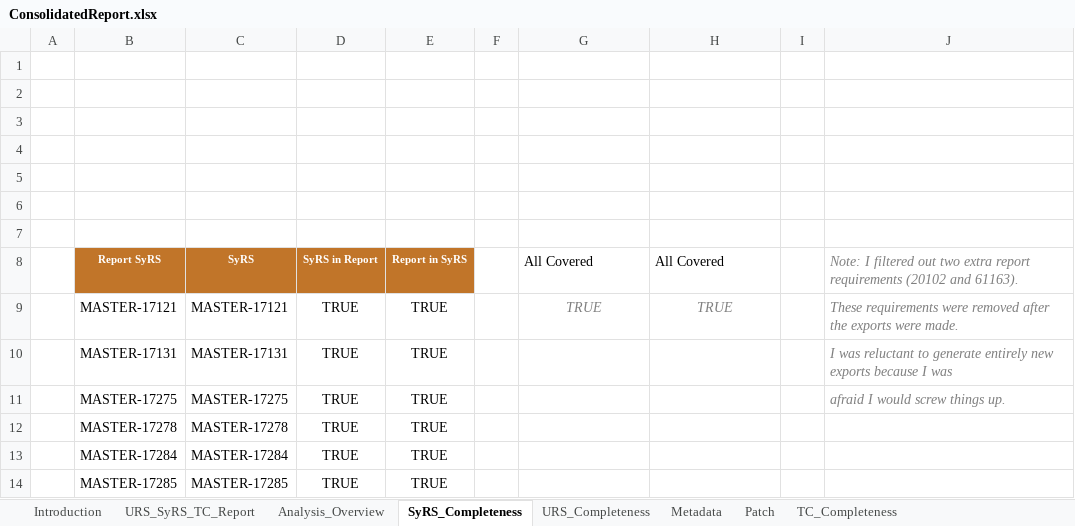
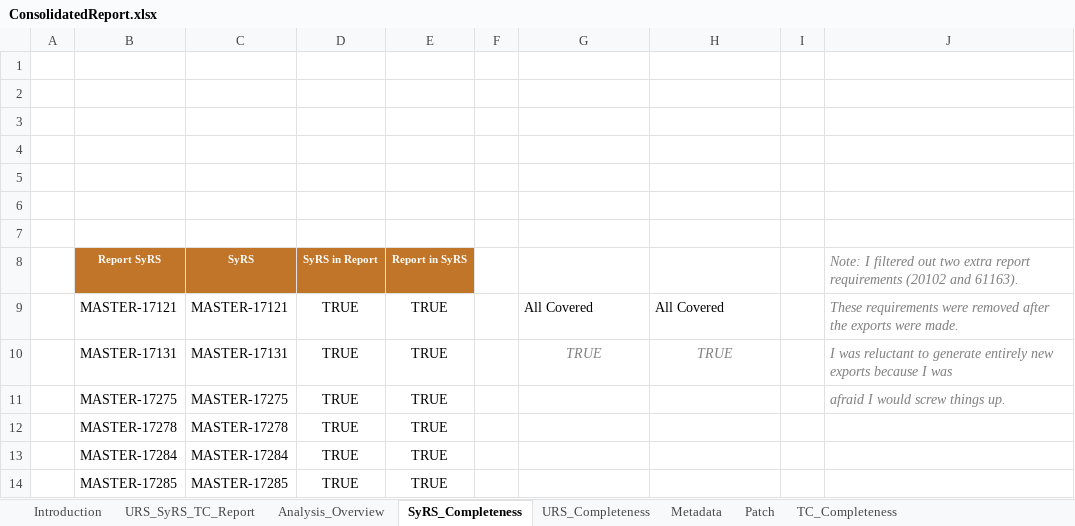
Before and after one commit to ziggle/SQLinNotepadPP, an Excel workbook: ConsolidatedReport/ConsolidatedReport.xlsx, sheet SyRS_Completeness, drawn as a sheet; only a part is shown; values as stored, in another font and other column widths than the file's, no borders; charts and pictures and conditional formats not drawn; the diff names each change by its address in the sheet, - before the commit and + after, or states it on an @@ line.

```diff
--- a/ConsolidatedReport/ConsolidatedReport.xlsx (sheet SyRS_Completeness)
+++ b/ConsolidatedReport/ConsolidatedReport.xlsx (sheet SyRS_Completeness)
-G8: All Covered
+G8: (empty)
-H8: All Covered
+H8: (empty)
-G9: TRUE
+G9: All Covered
@@ G9:H9 italic: on → off, text colour: #7F7F7F → black, alignment: center → left @@
-H9: TRUE
+H9: All Covered
-G10: (empty)
+G10: TRUE
-H10: (empty)
+H10: TRUE
```
Also changed, not shown: sheet Metadata, sheet Patch, sheet TC_Completeness, sheet Analysis_Overview, sheet Introduction, sheet URS_Completeness, formulas that keep their value, charts or pictures.
